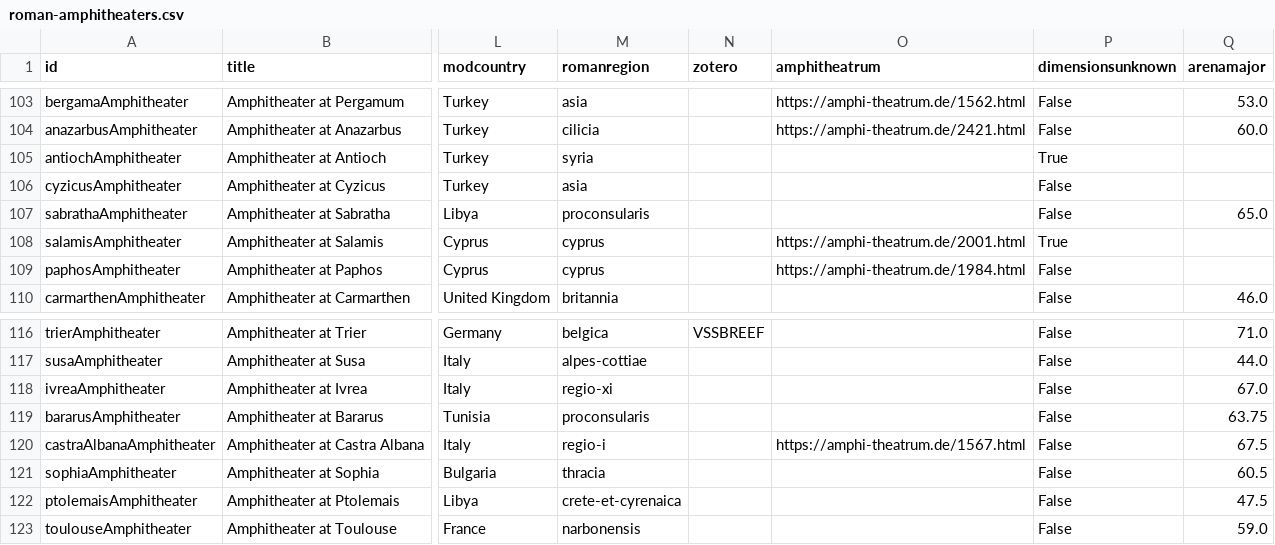
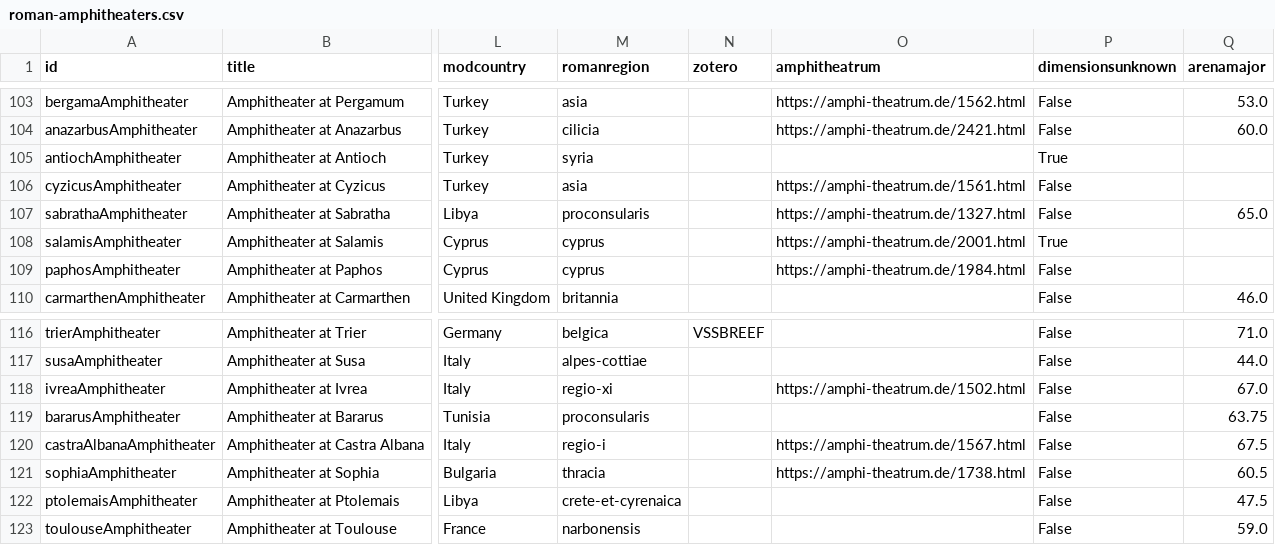
Before and after one commit to roman-amphitheaters/roman-amphitheaters, a CSV file: roman-amphitheaters.csv, drawn as a sheet; only a part is shown, gaps mark what is left out; the diff names each change by its address in the sheet, - before the commit and + after, or states it on an @@ line.

Commit message:
amphi links

```diff
--- a/roman-amphitheaters.csv
+++ b/roman-amphitheaters.csv
-O106 (amphitheatrum): (empty)
+O106 (amphitheatrum): https://amphi-theatrum.de/1561.html
-O107 (amphitheatrum): (empty)
+O107 (amphitheatrum): https://amphi-theatrum.de/1327.html
-O118 (amphitheatrum): (empty)
+O118 (amphitheatrum): https://amphi-theatrum.de/1502.html
-O121 (amphitheatrum): (empty)
+O121 (amphitheatrum): https://amphi-theatrum.de/1738.html
```
Also changed, not shown: 2 other files.
